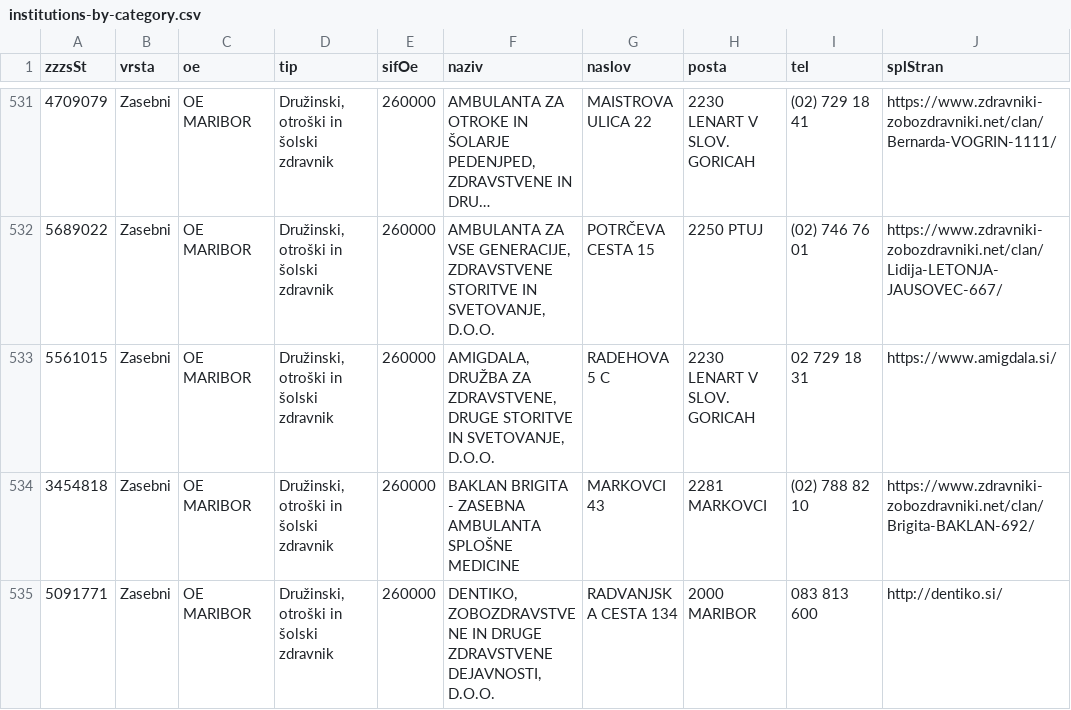
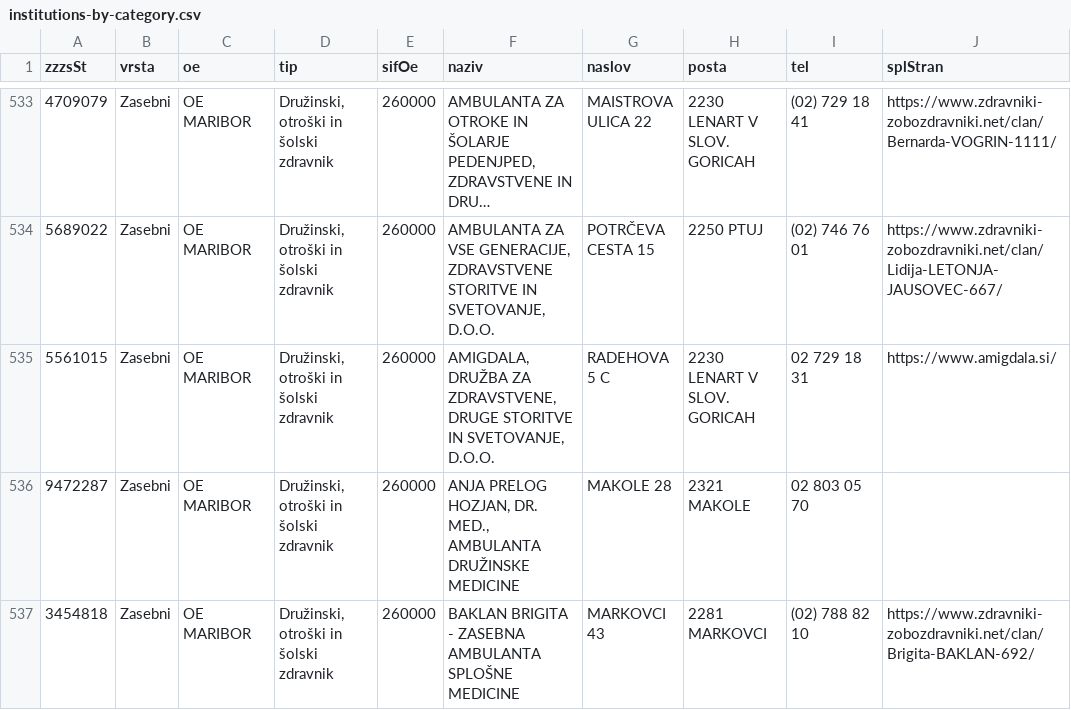
Before and after one commit to sledilnik/zdravniki-data, a CSV file: zzzs/institutions-by-category.csv, drawn as a sheet; only a part is shown, gaps mark what is left out; the shorter side is filled out with more unchanged rows; long unchanged cells end in …; the diff covers the shown part only; the diff names each change by its address in the sheet, - before the commit and + after, or states it on an @@ line.

```diff
--- a/zzzs/institutions-by-category.csv
+++ b/zzzs/institutions-by-category.csv
+row 536: 9472287 | Zasebni | OE MARIBOR | Družinski, otroški in šolski zdravnik | 260000 | ANJA PRELOG HOZJAN, DR. MED., AMBULANTA DRUŽINSKE MEDICINE | MAKOLE 28 | 2321 MAKOLE | 02 803 05 70
```
Also changed, not shown: 5 added rows and 7 edited cells elsewhere in this file, csv/doctors.csv, csv/institutions.csv, 6 other files.
